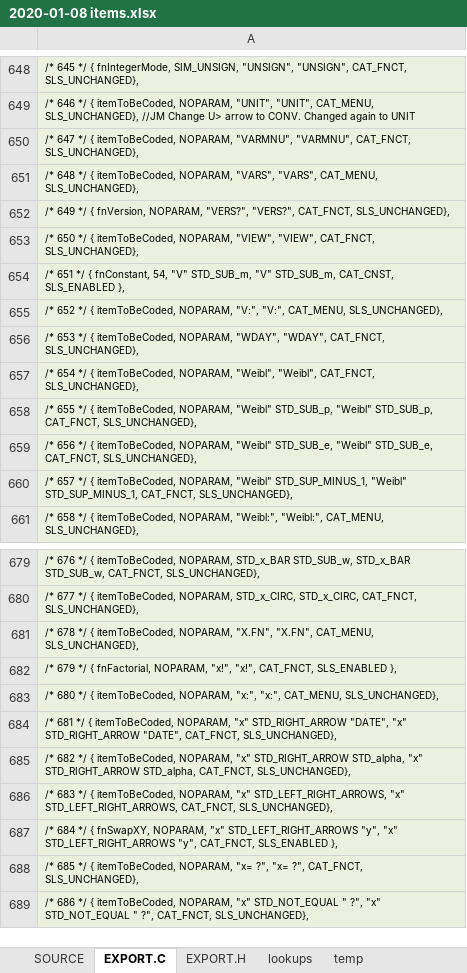
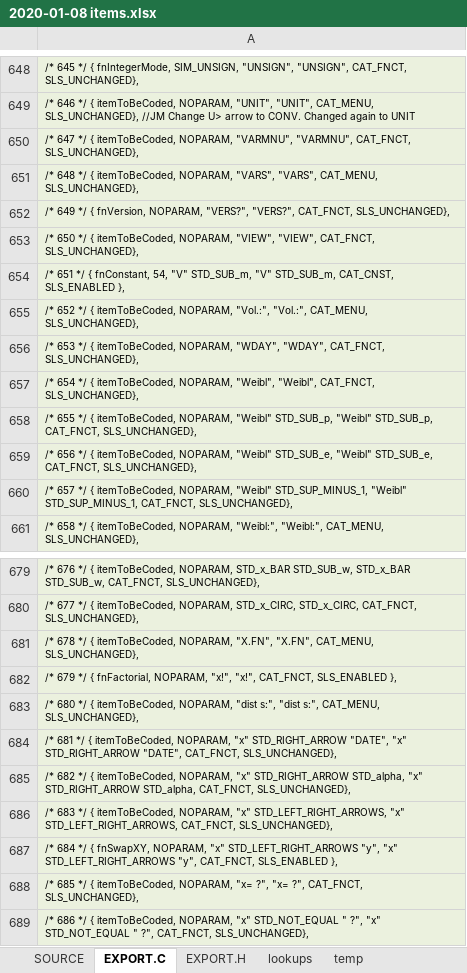
Before and after one commit to semi-simple/C43-mirror, an Excel workbook: src/2020-01-08 items.xlsx, sheet EXPORT.C, drawn as a sheet; only a part is shown, gaps mark what is left out; values as stored, in another font and other column widths than the file's, no borders; the diff covers the shown part only; the diff names each change by its address in the sheet, - before the commit and + after, or states it on an @@ line.

Commit message:
LastX removed due to 43S adding it. Layout 1A key changes. EXP & CONV menu changes.

```diff
--- a/src/2020-01-08 items.xlsx (sheet EXPORT.C)
+++ b/src/2020-01-08 items.xlsx (sheet EXPORT.C)
-A655: …itemToBeCoded, NOPARAM, "V:", "V:", CAT_MENU, SLS_UNCHANGED},
+A655: …itemToBeCoded, NOPARAM, "Vol.:", "Vol.:", CAT_MENU, SLS_UNCHANGED},
-A683: …itemToBeCoded, NOPARAM, "x:", "x:", CAT_MENU, SLS_UNCHANGED},
+A683: …itemToBeCoded, NOPARAM, "dist s:", "dist s:", CAT_MENU, SLS_UNCHANGED},
```
Also changed, not shown: 6 edited cells elsewhere in this sheet, sheet SOURCE, 8 other files.
